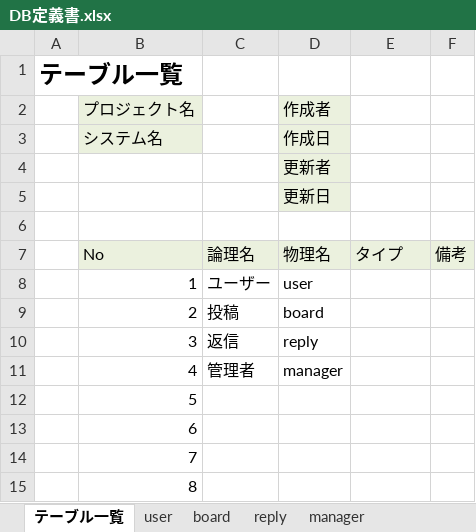
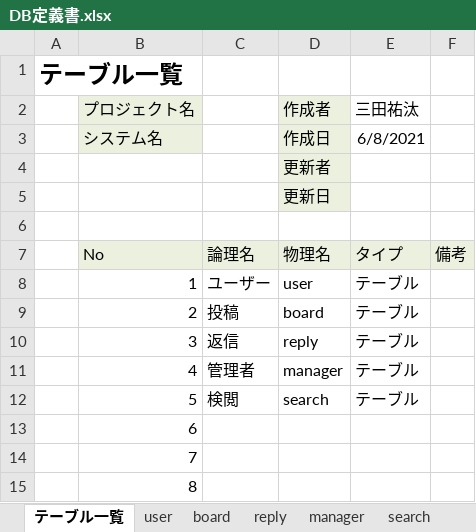
Before and after one commit to DOJO-2021/C-1, an Excel workbook: 文書管理フォルダ/外部設計用フォルダ/DBフォルダー/DB定義書.xlsx, sheet テーブル一覧, drawn as a sheet; only a part is shown; values as stored, in another font and other column widths than the file's, no borders; the diff names each change by its address in the sheet, - before the commit and + after, or states it on an @@ line.

```diff
--- a/文書管理フォルダ/外部設計用フォルダ/DBフォルダー/DB定義書.xlsx (sheet テーブル一覧)
+++ b/文書管理フォルダ/外部設計用フォルダ/DBフォルダー/DB定義書.xlsx (sheet テーブル一覧)
+sheet tab: search
-E2: (empty)
+E2: 三田祐汰
-E3 (三田祐汰): (empty)
+E3 (三田祐汰): 6/8/2021
-E8:E12 (三田祐汰): (empty)
+E8:E12 (三田祐汰): テーブル
-C12: (empty)
+C12: 検閲
-D12 (作成者): (empty)
+D12 (作成者): search
```
Also changed, not shown: sheet board, sheet reply, sheet manager, sheet user, formulas that keep their value.
